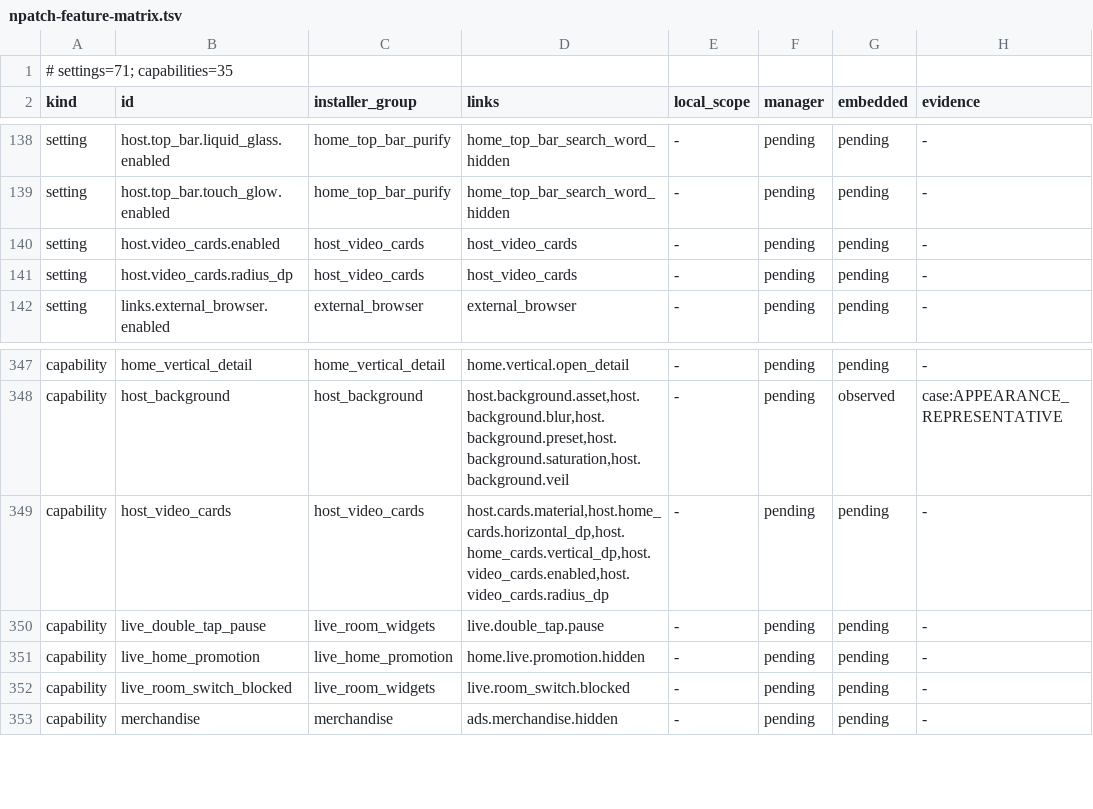
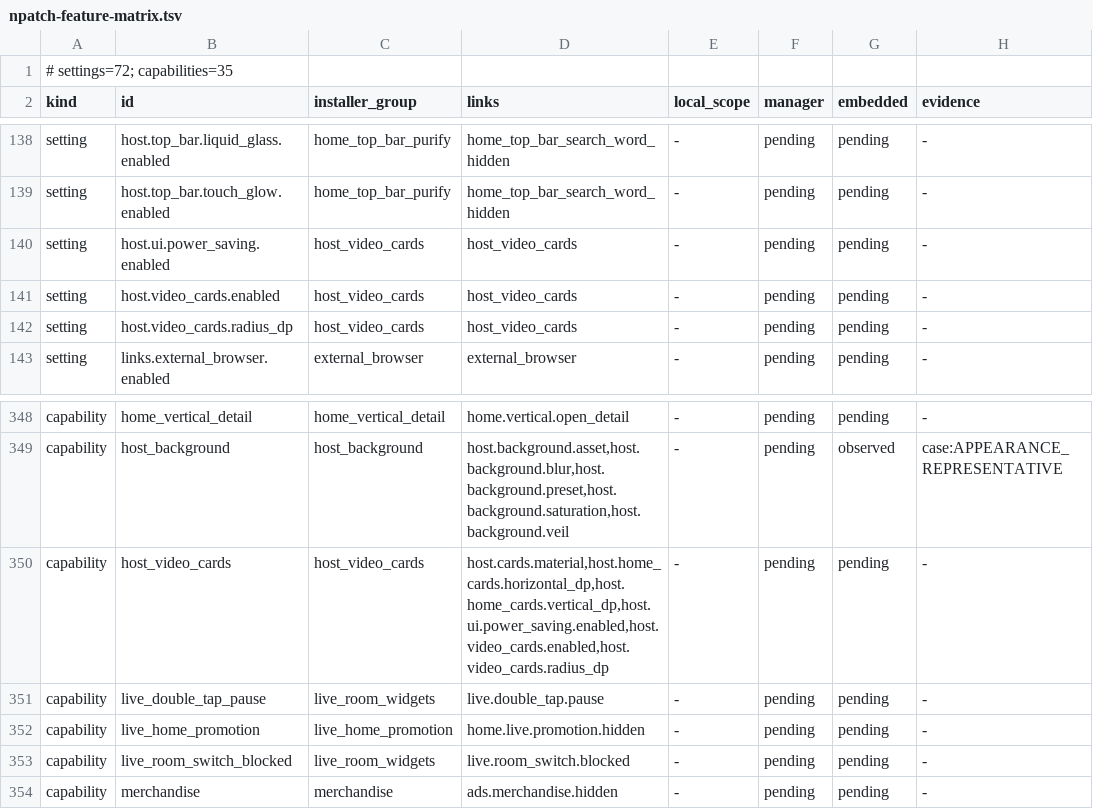
Before and after one commit to jichuo1/Bilibili_Innocent_Lab, a TSV file: docs/npatch-feature-matrix.tsv, drawn as a sheet; only a part is shown, gaps mark what is left out.

Commit message:
perf: add a host UI power-saving switch and tighten the retained-frame path
- add the "Host UI power saving" setting (host.ui.power_saving.enabled, catalog v72,
  default on, applied after restarting the host); off restores eager notifications,
  proxy drawing and generic card mapping
- read it once into HostUiPowerPolicy before any host UI scope exists
- card scope learns "GPU-backed without failure" from Lumen surface state events
  instead of taking diagnostics snapshots during pre-draw
- move the trailing refresh into ContentRefreshCoalescer and run its timer through
  HostThreadGuard
- surface scope reads diagnostics at most once per sampling interval and decides
  through the shared policy with Build.VERSION_CODES.S_V2
- cover the policy, coalescer, wiring and guard contracts, the switch on the
  emulator, the catalog, diagnostics matrix and release highlights

```diff
--- a/docs/npatch-feature-matrix.tsv
+++ b/docs/npatch-feature-matrix.tsv
@@ -1,2 +1,2 @@
-# settings=71; capabilities=35
+# settings=72; capabilities=35
 kind	id	installer_group	links	local_scope	manager	embedded	evidence
@@ -139,2 +139,3 @@ setting	host.top_bar.liquid_glass.enabled	home_top_bar_purify	home_top_bar_searc
 setting	host.top_bar.touch_glow.enabled	home_top_bar_purify	home_top_bar_search_word_hidden	-	pending	pending	-
+setting	host.ui.power_saving.enabled	host_video_cards	host_video_cards	-	pending	pending	-
 setting	host.video_cards.enabled	host_video_cards	host_video_cards	-	pending	pending	-
@@ -348,3 +349,3 @@ capability	home_vertical_detail	home_vertical_detail	home.vertical.open_detail	-
 capability	host_background	host_background	host.background.asset,host.background.blur,host.background.preset,host.background.saturation,host.background.veil	-	pending	observed	case:APPEARANCE_REPRESENTATIVE
-capability	host_video_cards	host_video_cards	host.cards.material,host.home_cards.horizontal_dp,host.home_cards.vertical_dp,host.video_cards.enabled,host.video_cards.radius_dp	-	pending	pending	-
+capability	host_video_cards	host_video_cards	host.cards.material,host.home_cards.horizontal_dp,host.home_cards.vertical_dp,host.ui.power_saving.enabled,host.video_cards.enabled,host.video_cards.radius_dp	-	pending	pending	-
 capability	live_double_tap_pause	live_room_widgets	live.double_tap.pause	-	pending	pending	-
```
Also changed, not shown: 28 other files.
